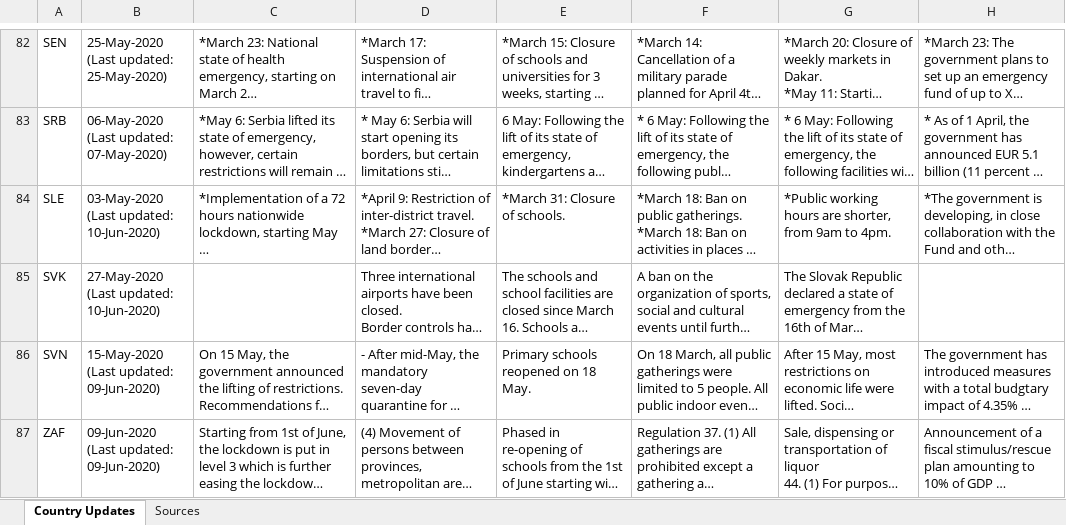
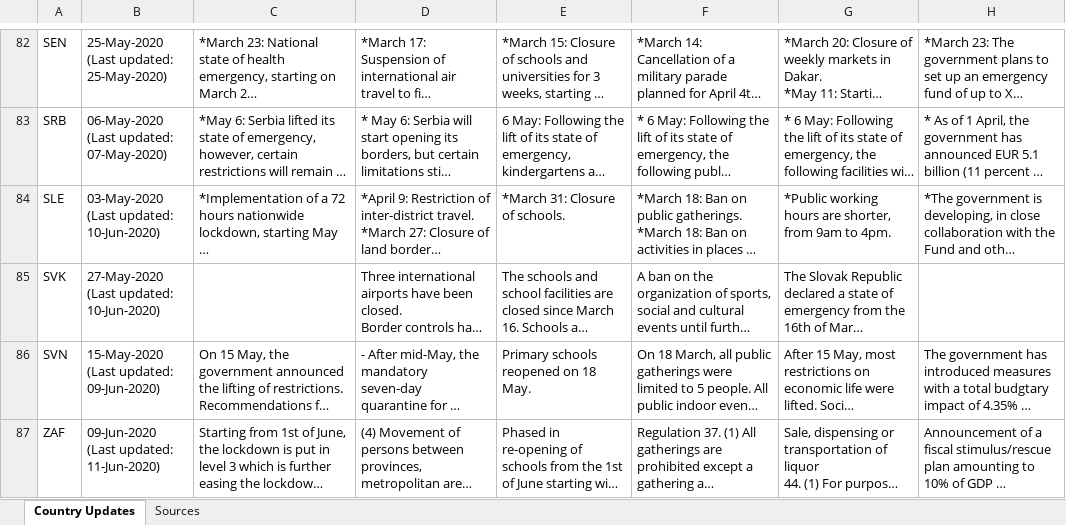
Before and after one commit to oecd/OECD-covid-action-map, an Excel workbook: data/CoronavirusUpdate_AllCountries_Public.xlsx, sheet Country Updates, drawn as a sheet; only a part is shown, gaps mark what is left out; long unchanged cells end in …; values as stored, in another font and other column widths than the file's, no borders; the diff covers the shown part only; the diff names each change by its address in the sheet, - before the commit and + after, or states it on an @@ line.

Commit message:
:sparkles: Daily update of covid19 tracker data files

```diff
--- a/data/CoronavirusUpdate_AllCountries_Public.xlsx (sheet Country Updates)
+++ b/data/CoronavirusUpdate_AllCountries_Public.xlsx (sheet Country Updates)
-B87: 09-Jun-2020 (Last updated: 09-Jun-2020)
+B87: 09-Jun-2020 (Last updated: 11-Jun-2020)
```
Also changed, not shown: 7 edited cells elsewhere in this sheet, 1 other file.
